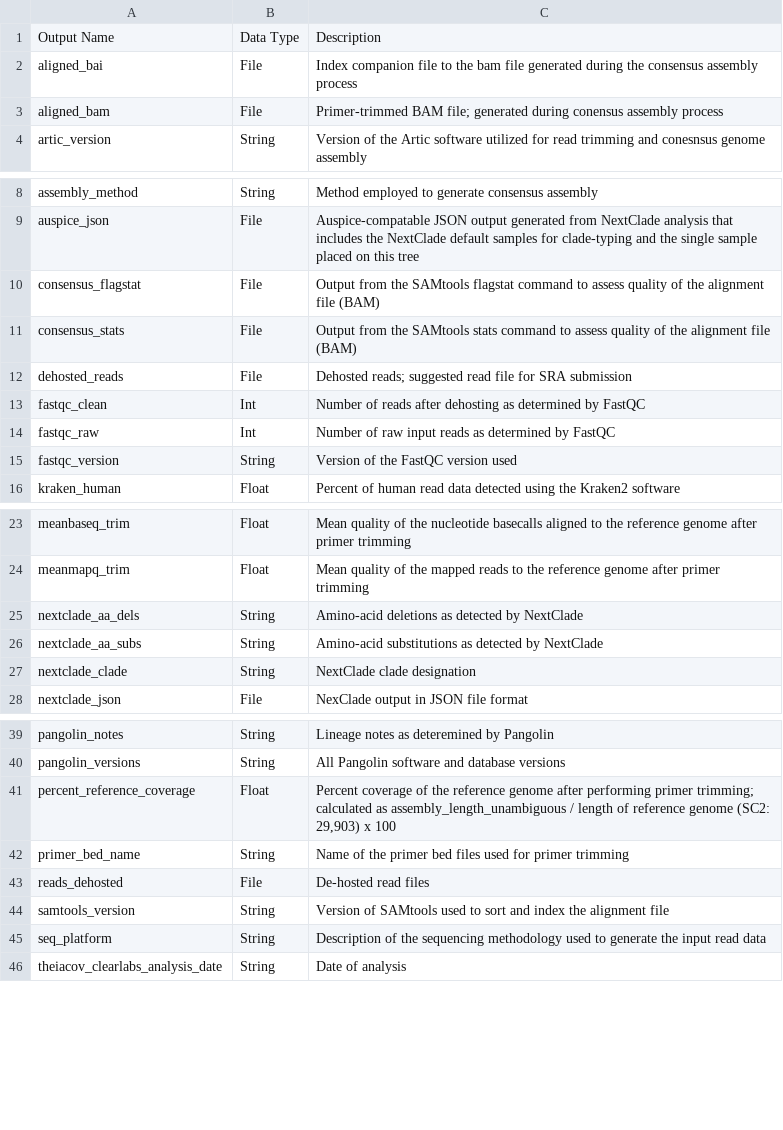
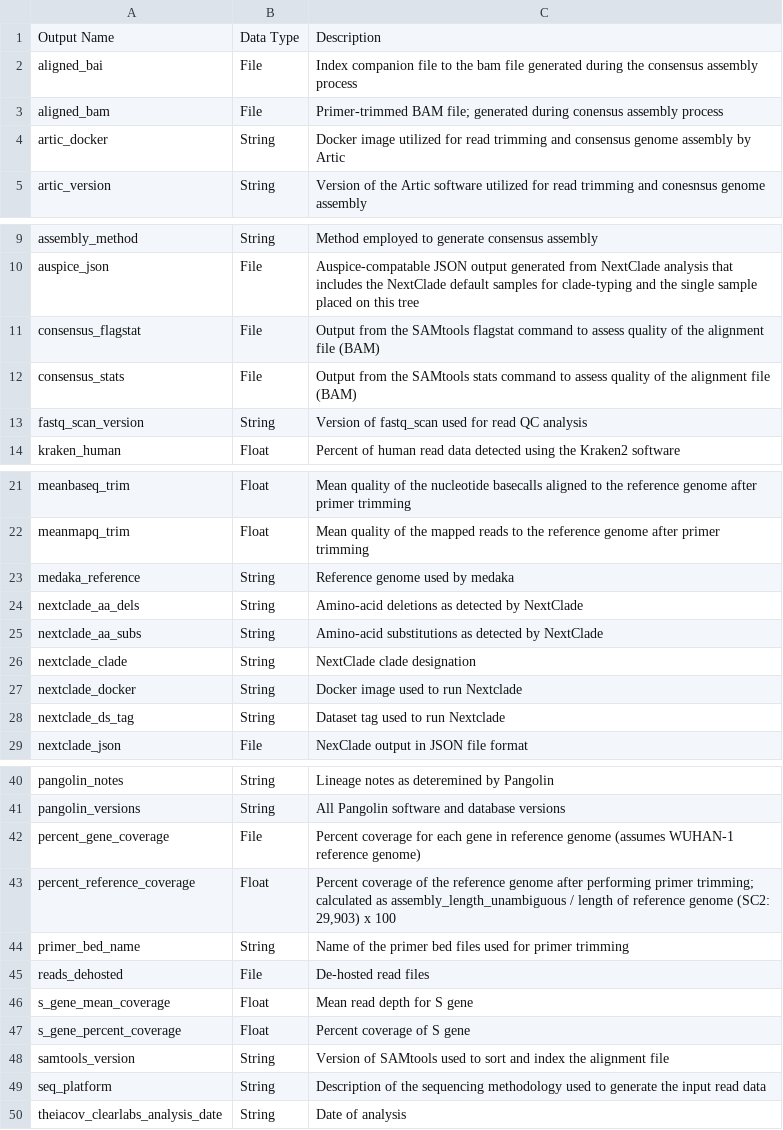
Before and after one commit to theiagen/public_health_viral_genomics, a CSV file: docs/source/tables/theiacov_workflows/theiacov_clearlabs_outputs.csv, drawn as a sheet; only a part is shown, gaps mark what is left out.

```diff
--- a/docs/source/tables/theiacov_workflows/theiacov_clearlabs_outputs.csv
+++ b/docs/source/tables/theiacov_workflows/theiacov_clearlabs_outputs.csv
@@ -3,2 +3,3 @@ aligned_bai,File,Index companion file to the bam file generated during the conse
 aligned_bam,File,Primer-trimmed BAM file; generated during conensus assembly process
+artic_docker,String,Docker image utilized for read trimming and consensus genome assembly by Artic
 artic_version,String,Version of the Artic software utilized for read trimming and conesnsus genome assembly
@@ -11,6 +12,3 @@ consensus_flagstat,File,Output from the SAMtools flagstat command to assess qual
 consensus_stats,File,Output from the SAMtools stats command to assess quality of the alignment file (BAM)
-dehosted_reads,File,Dehosted reads; suggested read file for SRA submission
-fastqc_clean,Int,Number of reads after dehosting as determined by FastQC
-fastqc_raw,Int,Number of raw input reads as determined by FastQC
-fastqc_version,String,Version of the FastQC version used
+fastq_scan_version,String,Version of fastq_scan used for read QC analysis
 kraken_human,Float,Percent of human read data detected using the Kraken2 software
@@ -24,2 +22,3 @@ meanbaseq_trim,Float,Mean quality of the nucleotide basecalls aligned to the ref
 meanmapq_trim,Float,Mean quality of the mapped reads to the reference genome after primer trimming
+medaka_reference,String,Reference genome used by medaka
 nextclade_aa_dels,String,Amino-acid deletions as detected by NextClade
@@ -27,2 +26,4 @@ nextclade_aa_subs,String,Amino-acid substitutions as detected by NextClade
 nextclade_clade,String,NextClade clade designation
+nextclade_docker,String,Docker image used to run Nextclade
+nextclade_ds_tag,String,Dataset tag used to run Nextclade
 nextclade_json,File,NexClade output in JSON file format
@@ -40,2 +41,3 @@ pangolin_notes,String,Lineage notes as deteremined by Pangolin
 pangolin_versions,String,All Pangolin software and database versions
+percent_gene_coverage,File,Percent coverage for each gene in reference genome (assumes WUHAN-1 reference genome)
 percent_reference_coverage,Float,"Percent coverage of the reference genome after performing primer trimming; calculated as assembly_length_unambiguous / length of reference genome (SC2: 29,903) x 100"
@@ -43,2 +45,4 @@ primer_bed_name,String,Name of the primer bed files used for primer trimming
 reads_dehosted,File,De-hosted read files
+s_gene_mean_coverage,Float,Mean read depth for S gene
+s_gene_percent_coverage,Float,Percent coverage of S gene
 samtools_version,String,Version of SAMtools used to sort and index the alignment file
```
Also changed, not shown: docs/source/tables/theiacov_workflows/theiacov_clearlabs_optional_inputs.csv, docs/source/tables/theiacov_workflows/theiacov_illumina_pe_optional_inputs.csv, 4 other files.
